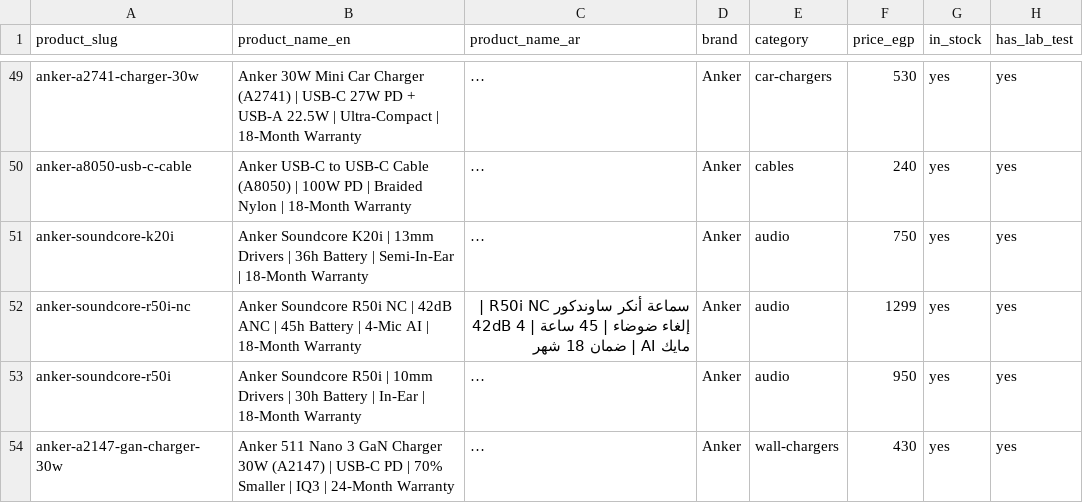
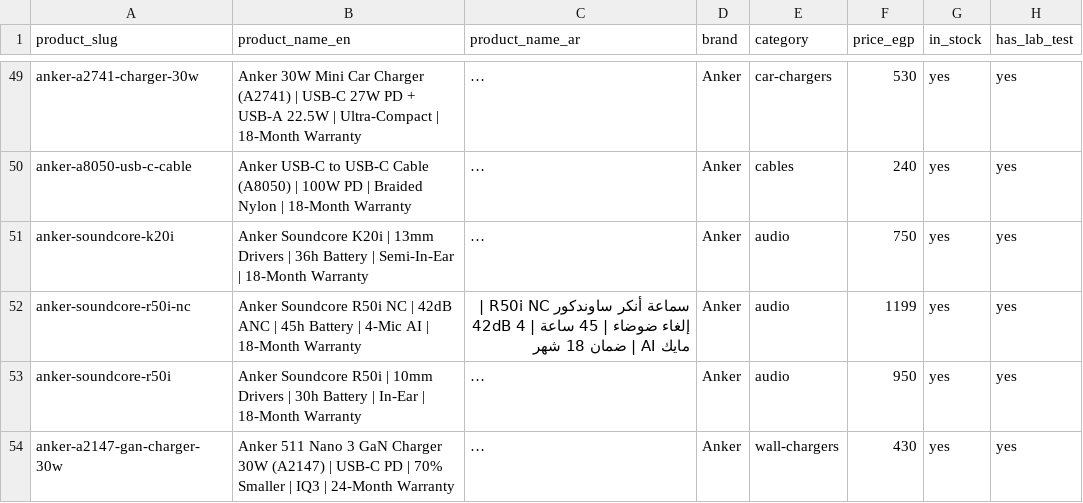
Before and after one commit to taysirco/cairovolt.com, a CSV file: public/datasets/cairovolt-lab-tests.csv, drawn as a sheet; only a part is shown, gaps mark what is left out; long unchanged cells end in …; the diff names each change by its address in the sheet, - before the commit and + after, or states it on an @@ line.

Commit message:
chore: update Anker Soundcore R50i NC price from 1299 to 1199 EGP

```diff
--- a/public/datasets/cairovolt-lab-tests.csv
+++ b/public/datasets/cairovolt-lab-tests.csv
-F52 (price_egp): 1299
+F52 (price_egp): 1199
```
Also changed, not shown: 7 other files.
